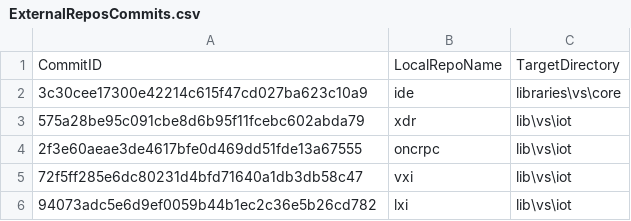
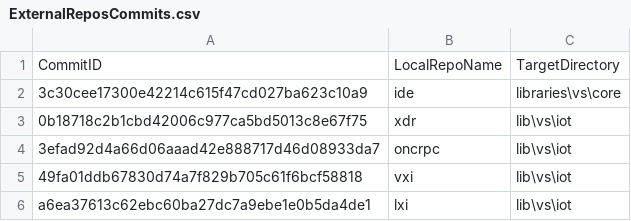
Before and after one commit to ATECoder/dn.lxi, a CSV file: ExternalReposCommits.csv, drawn as a sheet.

```diff
--- a/ExternalReposCommits.csv
+++ b/ExternalReposCommits.csv
@@ -2,5 +2,5 @@ CommitID,LocalRepoName,TargetDirectory
 3c30cee17300e42214c615f47cd027ba623c10a9,ide,libraries\vs\core
-575a28be95c091cbe8d6b95f11fcebc602abda79,xdr,lib\vs\iot
-2f3e60aeae3de4617bfe0d469dd51fde13a67555,oncrpc,lib\vs\iot
-72f5ff285e6dc80231d4bfd71640a1db3db58c47,vxi,lib\vs\iot
-94073adc5e6d9ef0059b44b1ec2c36e5b26cd782,lxi,lib\vs\iot
+0b18718c2b1cbd42006c977ca5bd5013c8e67f75,xdr,lib\vs\iot
+3efad92d4a66d06aaad42e888717d46d08933da7,oncrpc,lib\vs\iot
+49fa01ddb67830d74a7f829b705c61f6bcf58818,vxi,lib\vs\iot
+a6ea37613c62ebc60ba27dc7a9ebe1e0b5da4de1,lxi,lib\vs\iot
```
Also changed, not shown: 1 other file.
